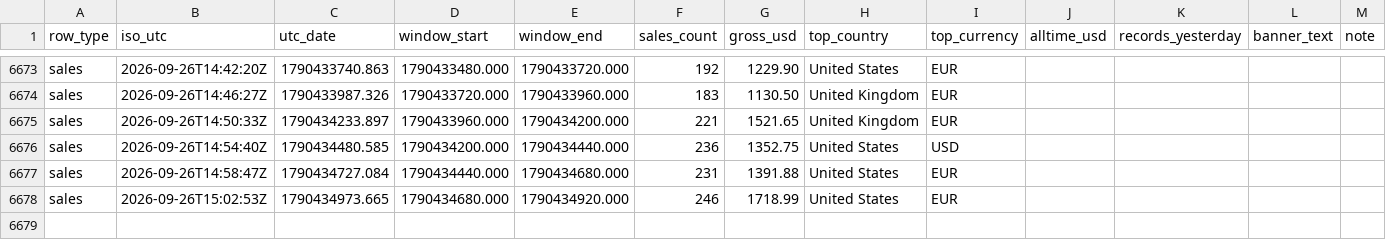
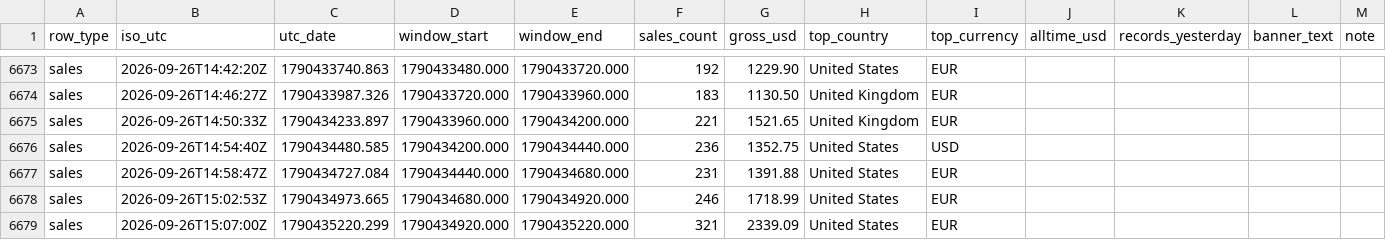
Before and after one commit to samwilco/bandcamp-revenue-tracker, a CSV file: data/bandcamp_log.csv, drawn as a sheet; only a part is shown, gaps mark what is left out; the diff names each change by its address in the sheet, - before the commit and + after, or states it on an @@ line.

```diff
--- a/data/bandcamp_log.csv
+++ b/data/bandcamp_log.csv
+row 6679: sales | 2026-09-26T15:07:00Z | 1790435220.299 | 1790434920.000 | 1790435220.000 | 321 | 2339.09 | United States | EUR
```
Also changed, not shown: 2 other files.
